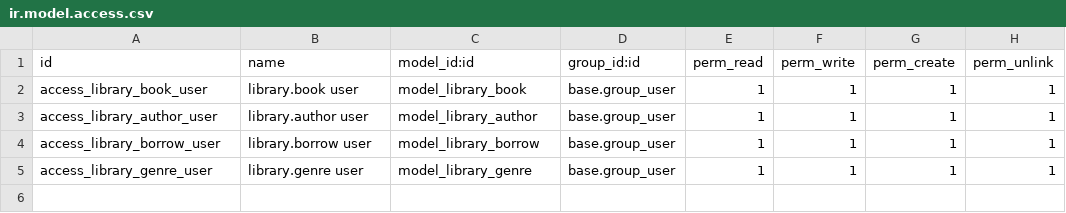
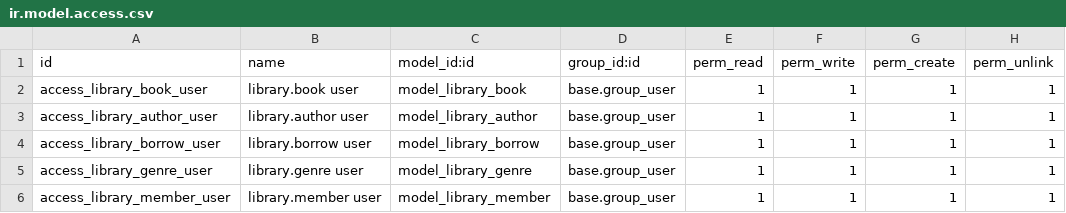
Before and after one commit to yamen1995/-Library_module-, a CSV file: library_management/security/ir.model.access.csv, drawn as a sheet.

Commit message:
feature : added a member model to help better manage contacts

```diff
--- a/library_management/security/ir.model.access.csv
+++ b/library_management/security/ir.model.access.csv
@@ -5 +5,2 @@ access_library_borrow_user,library.borrow user,model_library_borrow,base.group_u
 access_library_genre_user,library.genre user,model_library_genre,base.group_user,1,1,1,1
+access_library_member_user,library.member user,model_library_member,base.group_user,1,1,1,1
```
Also changed, not shown: 4 other files.
